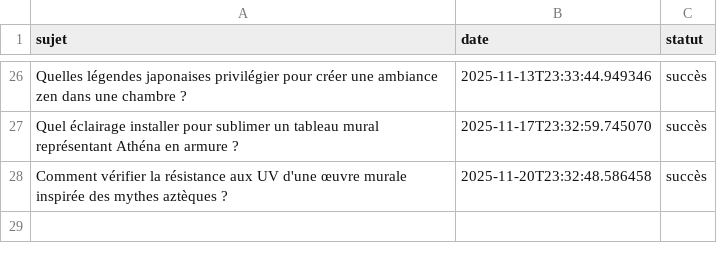
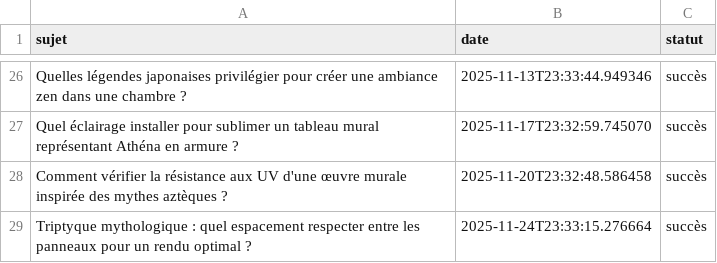
Before and after one commit to Metalosmose21/Mythes-2, a CSV file: sujets_traites.csv, drawn as a sheet; only a part is shown, gaps mark what is left out.

```diff
--- a/sujets_traites.csv
+++ b/sujets_traites.csv
@@ -28 +28,2 @@ Quel éclairage installer pour sublimer un tableau mural représentant Athéna e
 Comment vérifier la résistance aux UV d'une œuvre murale inspirée des mythes aztèques ?,2025-11-20T23:32:48.586458,succès
+Triptyque mythologique : quel espacement respecter entre les panneaux pour un rendu optimal ?,2025-11-24T23:33:15.276664,succès
```
Also changed, not shown: sujets.csv.
